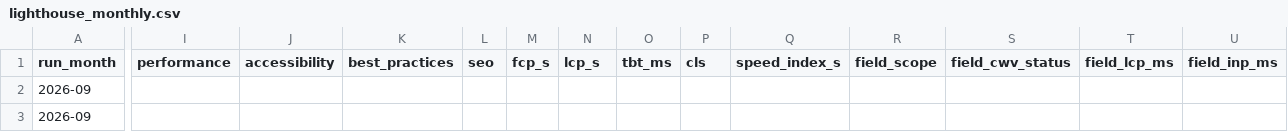
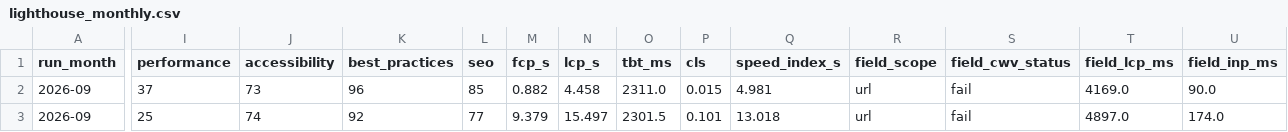
Before and after one commit to lmadill-afk/pa-lighthouse-baseline, a CSV file: data/lighthouse_monthly.csv, drawn as a sheet; only a part is shown, gaps mark what is left out; the diff covers the shown part only; the diff names each change by its address in the sheet, - before the commit and + after, or states it on an @@ line.

```diff
--- a/data/lighthouse_monthly.csv
+++ b/data/lighthouse_monthly.csv
-I2 (performance): (empty)
+I2 (performance): 37
-J2 (accessibility): (empty)
+J2 (accessibility): 73
-K2 (best_practices): (empty)
+K2 (best_practices): 96
-L2 (seo): (empty)
+L2 (seo): 85
-M2 (fcp_s): (empty)
+M2 (fcp_s): 0.882
-N2 (lcp_s): (empty)
+N2 (lcp_s): 4.458
-O2 (tbt_ms): (empty)
+O2 (tbt_ms): 2311.0
-P2 (cls): (empty)
+P2 (cls): 0.015
-Q2 (speed_index_s): (empty)
+Q2 (speed_index_s): 4.981
-R2:R3 (field_scope): (empty)
+R2:R3 (field_scope): url
-S2:S3 (field_cwv_status): (empty)
+S2:S3 (field_cwv_status): fail
-T2 (field_lcp_ms): (empty)
+T2 (field_lcp_ms): 4169.0
-U2 (field_inp_ms): (empty)
+U2 (field_inp_ms): 90.0
-I3 (performance): (empty)
+I3 (performance): 25
-J3 (accessibility): (empty)
+J3 (accessibility): 74
-K3 (best_practices): (empty)
+K3 (best_practices): 92
-L3 (seo): (empty)
+L3 (seo): 77
-M3 (fcp_s): (empty)
+M3 (fcp_s): 9.379
-N3 (lcp_s): (empty)
+N3 (lcp_s): 15.497
-O3 (tbt_ms): (empty)
+O3 (tbt_ms): 2301.5
-P3 (cls): (empty)
+P3 (cls): 0.101
-Q3 (speed_index_s): (empty)
+Q3 (speed_index_s): 13.018
-T3 (field_lcp_ms): (empty)
+T3 (field_lcp_ms): 4897.0
-U3 (field_inp_ms): (empty)
+U3 (field_inp_ms): 174.0
```
Also changed, not shown: 58 edited cells elsewhere in this file, data/lighthouse_raw.csv.
